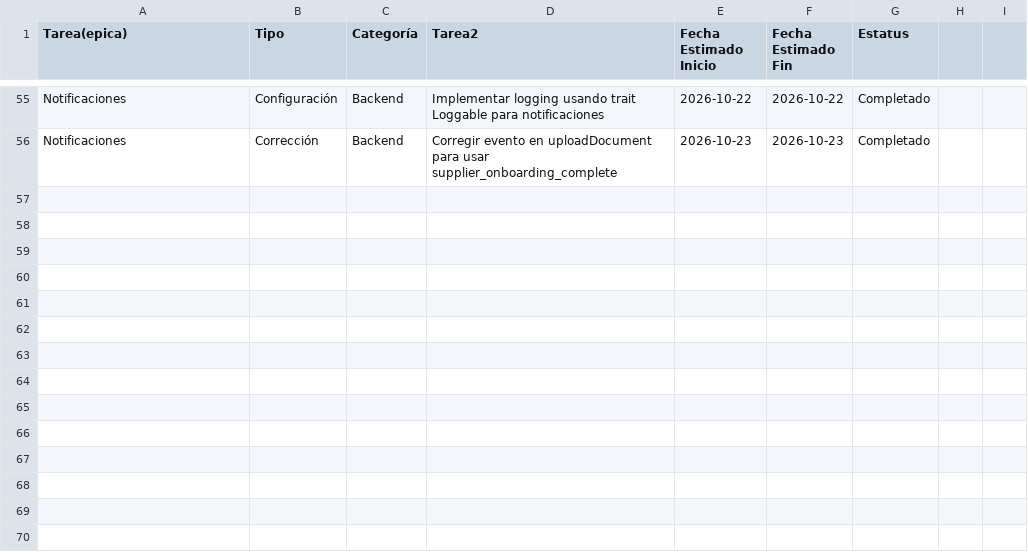
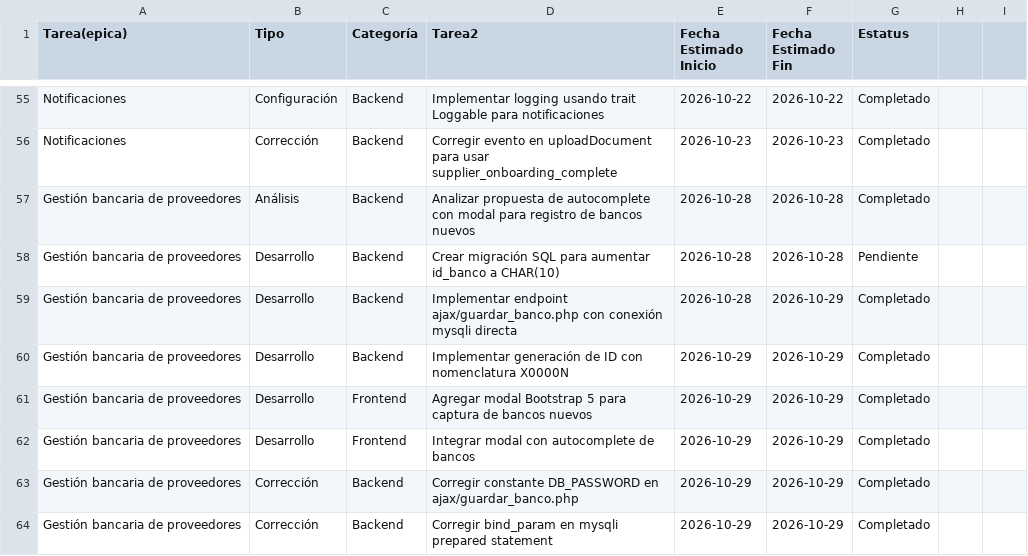
Before and after one commit to LDR-MRP/mrp, a CSV file: Docs/actividades_ultimas_2_semanas.csv, drawn as a sheet; only a part is shown, gaps mark what is left out.

```diff
--- a/Docs/actividades_ultimas_2_semanas.csv
+++ b/Docs/actividades_ultimas_2_semanas.csv
@@ -56 +56,9 @@ Notificaciones,Configuración,Backend,Implementar logging usando trait Loggable
 Notificaciones,Corrección,Backend,Corregir evento en uploadDocument para usar supplier_onboarding_complete,2026-10-23,2026-10-23,Completado
+Gestión bancaria de proveedores,Análisis,Backend,Analizar propuesta de autocomplete con modal para registro de bancos nuevos,2026-10-28,2026-10-28,Completado
+Gestión bancaria de proveedores,Desarrollo,Backend,Crear migración SQL para aumentar id_banco a CHAR(10),2026-10-28,2026-10-28,Pendiente
+Gestión bancaria de proveedores,Desarrollo,Backend,Implementar endpoint ajax/guardar_banco.php con conexión mysqli directa,2026-10-28,2026-10-29,Completado
+Gestión bancaria de proveedores,Desarrollo,Backend,Implementar generación de ID con nomenclatura X0000N,2026-10-29,2026-10-29,Completado
+Gestión bancaria de proveedores,Desarrollo,Frontend,Agregar modal Bootstrap 5 para captura de bancos nuevos,2026-10-29,2026-10-29,Completado
+Gestión bancaria de proveedores,Desarrollo,Frontend,Integrar modal con autocomplete de bancos,2026-10-29,2026-10-29,Completado
+Gestión bancaria de proveedores,Corrección,Backend,Corregir constante DB_PASSWORD en ajax/guardar_banco.php,2026-10-29,2026-10-29,Completado
+Gestión bancaria de proveedores,Corrección,Backend,Corregir bind_param en mysqli prepared statement,2026-10-29,2026-10-29,Completado
```
Also changed, not shown: 8 other files.
